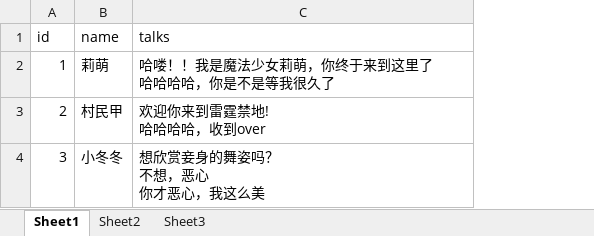
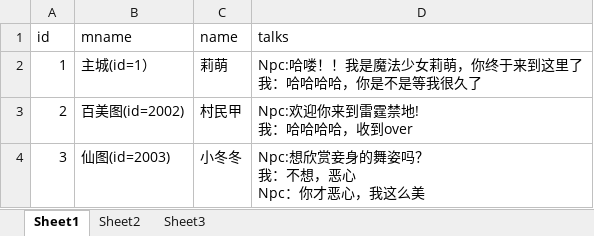
Before and after one commit to tomorrowwmt/Morrgame, an Excel workbook: src/main/resources/NPC.xlsx, sheet Sheet1, drawn as a sheet; values as stored, in another font and other column widths than the file's, no borders; addresses are those after the commit; ↵ is a line break in a cell; the diff names each change by its address in the sheet, - before the commit and + after, or states it on an @@ line.

```diff
--- a/src/main/resources/NPC.xlsx (sheet Sheet1)
+++ b/src/main/resources/NPC.xlsx (sheet Sheet1)
+column B (mname), rows 2-4: 主城(id=1） | 百美图(id=2002) | 仙图(id=2003)
-D2 (talks): 哈喽！！我是魔法少女莉萌，你终于来到这里了 ↵ 哈哈哈哈，你是不是等我很久了
+D2 (talks): Npc:哈喽！！我是魔法少女莉萌，你终于来到这里了 ↵ 我：哈哈哈哈，你是不是等我很久了
-D3 (talks): 欢迎你来到雷霆禁地! ↵ 哈哈哈哈，收到over
+D3 (talks): Npc:欢迎你来到雷霆禁地! ↵ 我：哈哈哈哈，收到over
-D4 (talks): 想欣赏妾身的舞姿吗？ ↵ 不想，恶心 ↵ 你才恶心，我这么美
+D4 (talks): Npc:想欣赏妾身的舞姿吗？ ↵ 我：不想，恶心 ↵ Npc：你才恶心，我这么美
```
Also changed, not shown: 49 other files.
